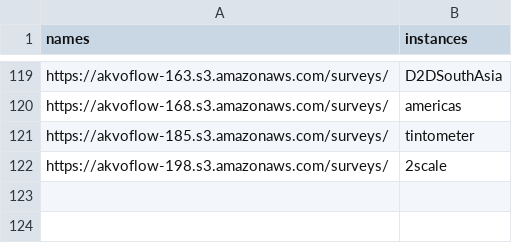
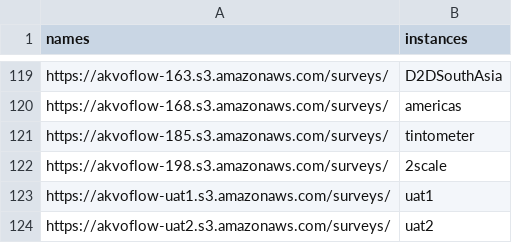
Before and after one commit to akvo/akvo-tech-consultancy, a CSV file: sites/akvo-flow-web-api/data/flow-survey-amazon-aws.csv, drawn as a sheet; only a part is shown, gaps mark what is left out; the diff names each change by its address in the sheet, - before the commit and + after, or states it on an @@ line.

Commit message:
[#126] add uat2

```diff
--- a/sites/akvo-flow-web-api/data/flow-survey-amazon-aws.csv
+++ b/sites/akvo-flow-web-api/data/flow-survey-amazon-aws.csv
+row 123: https://akvoflow-uat1.s3.amazonaws.com/surveys/ | uat1
+row 124: https://akvoflow-uat2.s3.amazonaws.com/surveys/ | uat2
```
